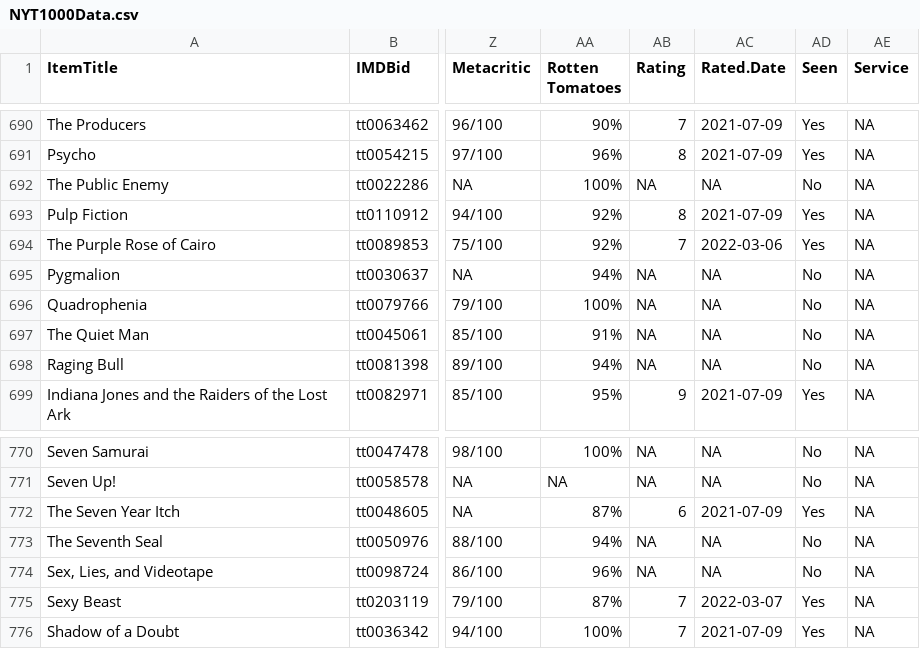
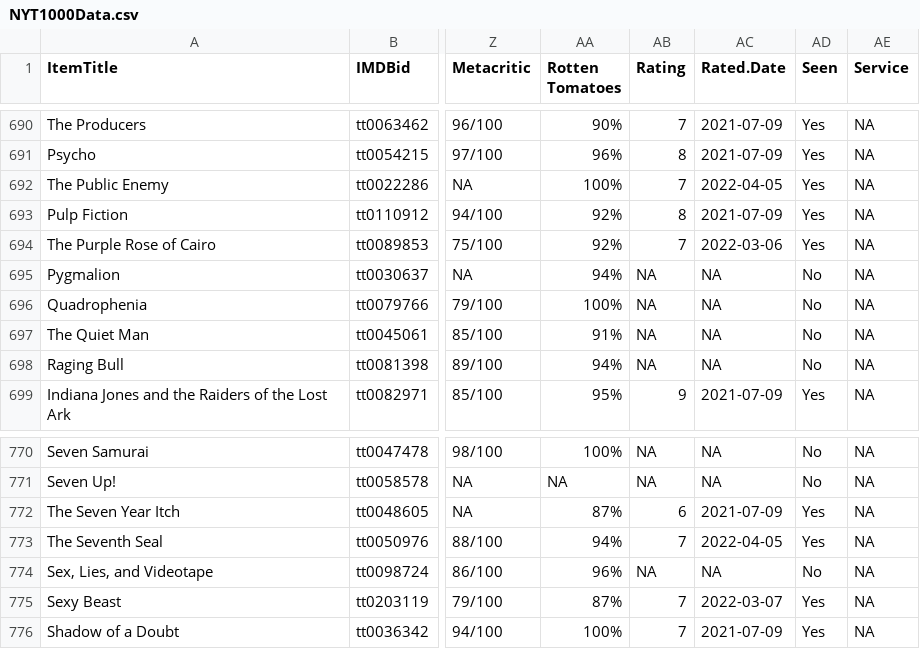
Before and after one commit to jacobmgreer/Media-Consumption, a CSV file: datasets/NYT1000/NYT1000Data.csv, drawn as a sheet; only a part is shown, gaps mark what is left out; the diff names each change by its address in the sheet, - before the commit and + after, or states it on an @@ line.

```diff
--- a/datasets/NYT1000/NYT1000Data.csv
+++ b/datasets/NYT1000/NYT1000Data.csv
-AB692 (Rating): NA
+AB692 (Rating): 7
-AC692 (Rated.Date): NA
+AC692 (Rated.Date): 2022-04-05
-AD692 (Seen): No
+AD692 (Seen): Yes
-AB773 (Rating): NA
+AB773 (Rating): 7
-AC773 (Rated.Date): NA
+AC773 (Rated.Date): 2022-04-05
-AD773 (Seen): No
+AD773 (Seen): Yes
```
Also changed, not shown: datasets/GreatFilmsEbert/Data.csv, datasets/NYT1000/NYT1000Summary.csv, 2 other files.
